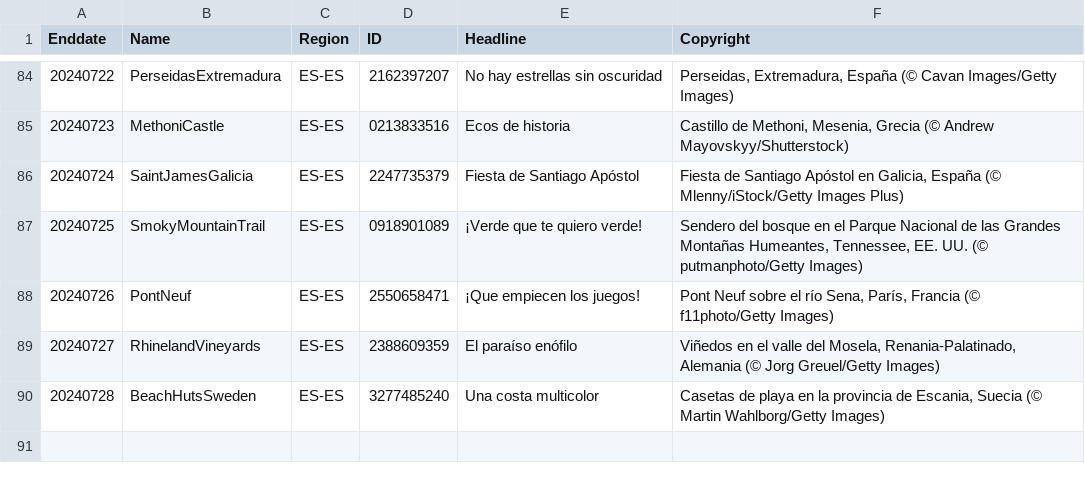
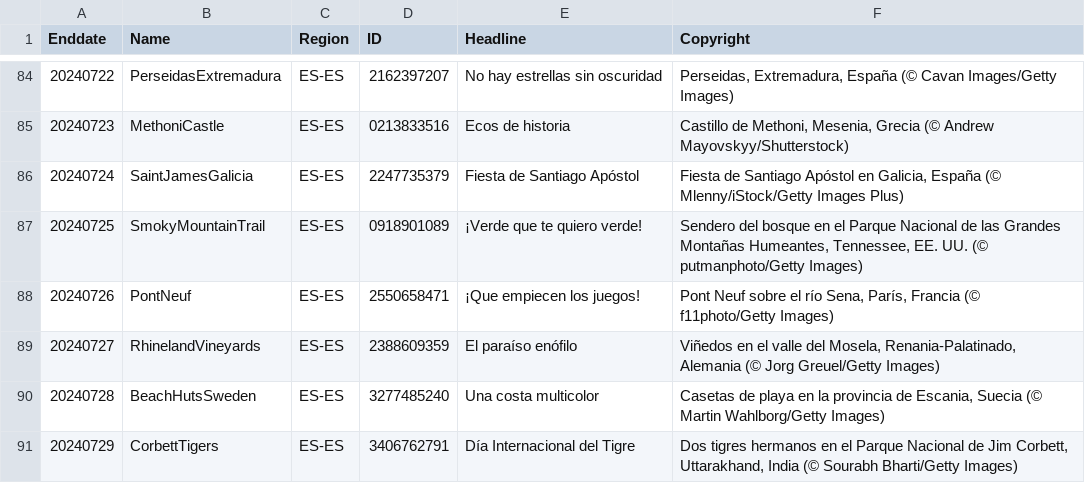
Before and after one commit to tauyoungsama/imageArchive, a CSV file: metadata/ES-ES.csv, drawn as a sheet; only a part is shown, gaps mark what is left out.

```diff
--- a/metadata/ES-ES.csv
+++ b/metadata/ES-ES.csv
@@ -90 +90,2 @@ Enddate,Name,Region,ID,Headline,Copyright
 20240728,BeachHutsSweden,ES-ES,3277485240,"Una costa multicolor","Casetas de playa en la provincia de Escania, Suecia (© Martin Wahlborg/Getty Images)"
+20240729,CorbettTigers,ES-ES,3406762791,"Día Internacional del Tigre","Dos tigres hermanos en el Parque Nacional de Jim Corbett, Uttarakhand, India (© Sourabh Bharti/Getty Images)"
```
Also changed, not shown: metadata/DE-DE.csv, metadata/EN-GB.csv, 9 other files.
